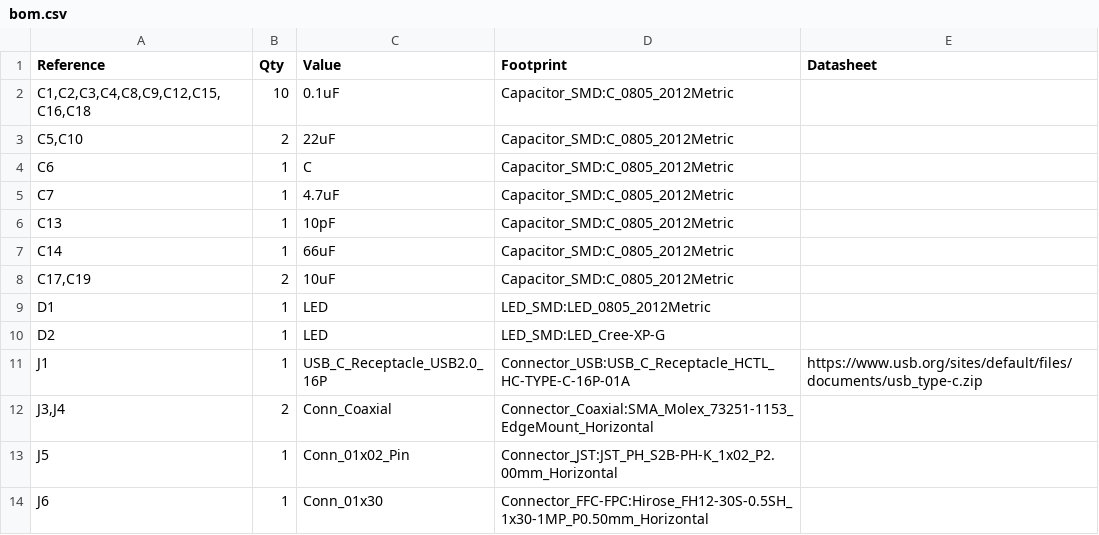
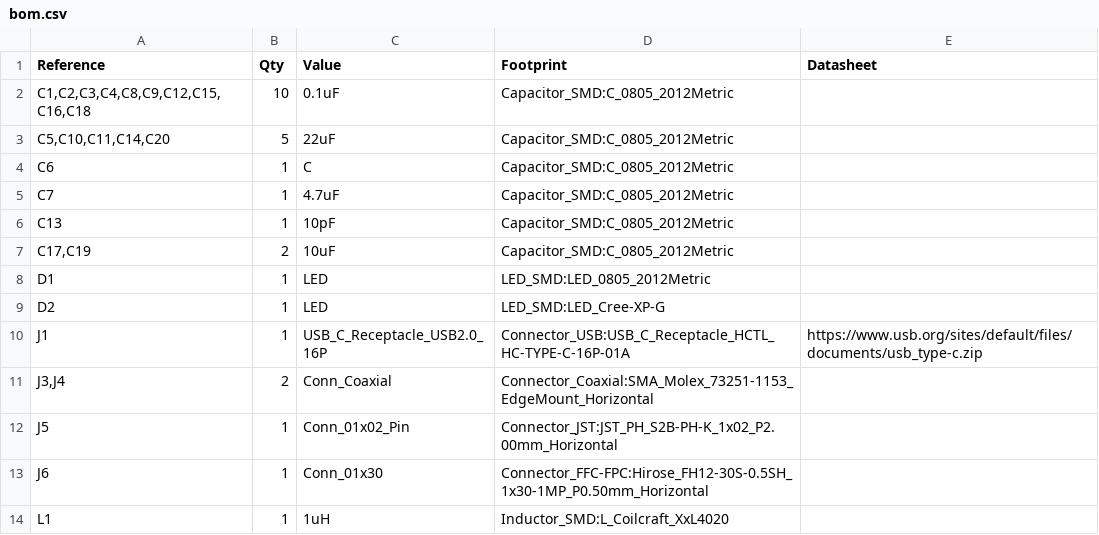
Before and after one commit to 0Zane/Nomad, a CSV file: pcb/bom.csv, drawn as a sheet; only a part is shown; the shorter side is filled out with more unchanged rows.

Commit message:
Changing 66uF capacitor to 3* 22uF capacitors

```diff
--- a/pcb/bom.csv
+++ b/pcb/bom.csv
@@ -2,3 +2,3 @@
 "C1,C2,C3,C4,C8,C9,C12,C15,C16,C18","10","0.1uF","Capacitor_SMD:C_0805_2012Metric",""
-"C5,C10","2","22uF","Capacitor_SMD:C_0805_2012Metric",""
+"C5,C10,C11,C14,C20","5","22uF","Capacitor_SMD:C_0805_2012Metric",""
 "C6","1","C","Capacitor_SMD:C_0805_2012Metric",""
@@ -6,3 +6,2 @@
 "C13","1","10pF","Capacitor_SMD:C_0805_2012Metric",""
-"C14","1","66uF","Capacitor_SMD:C_0805_2012Metric",""
 "C17,C19","2","10uF","Capacitor_SMD:C_0805_2012Metric",""
```
Also changed, not shown: 3 other files.
